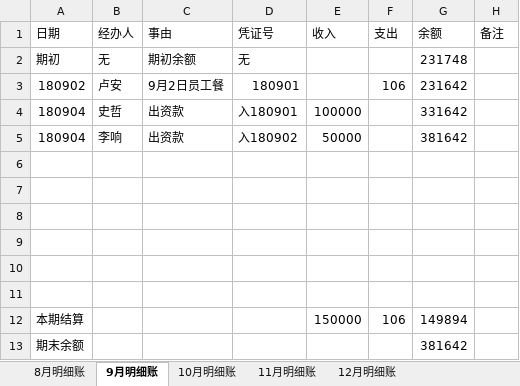
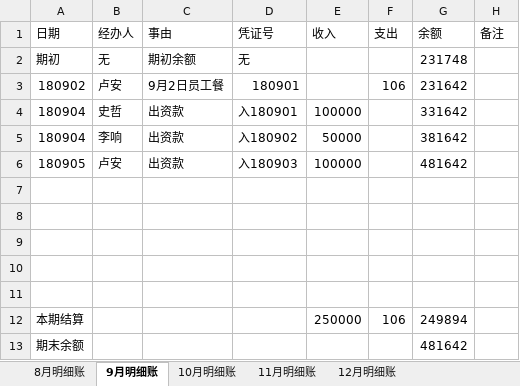
Before and after one commit to laa6202/work_doc, an Excel workbook: 21D项目/03财务资料/01账本/推理馆明细账2018.xlsx, sheet 9月明细账, drawn as a sheet; values as stored, in another font and other column widths than the file's, no borders; removed rows and columns are numbered as before the commit, all else as after; the diff names each change by its address in the sheet, - before the commit and + after, or states it on an @@ line.

```diff
--- a/21D项目/03财务资料/01账本/推理馆明细账2018.xlsx (sheet 9月明细账)
+++ b/21D项目/03财务资料/01账本/推理馆明细账2018.xlsx (sheet 9月明细账)
+row 6: 180905 | 卢安 | 出资款 | 入180903 | 100000 |  | 481642
-row 11: (empty)
-E12 (收入): 150000
+E12 (收入): 250000
-G12 (余额): 149894
+G12 (余额): 249894
-G13 (余额): 381642
+G13 (余额): 481642
```
Also changed, not shown: 1 other file.
